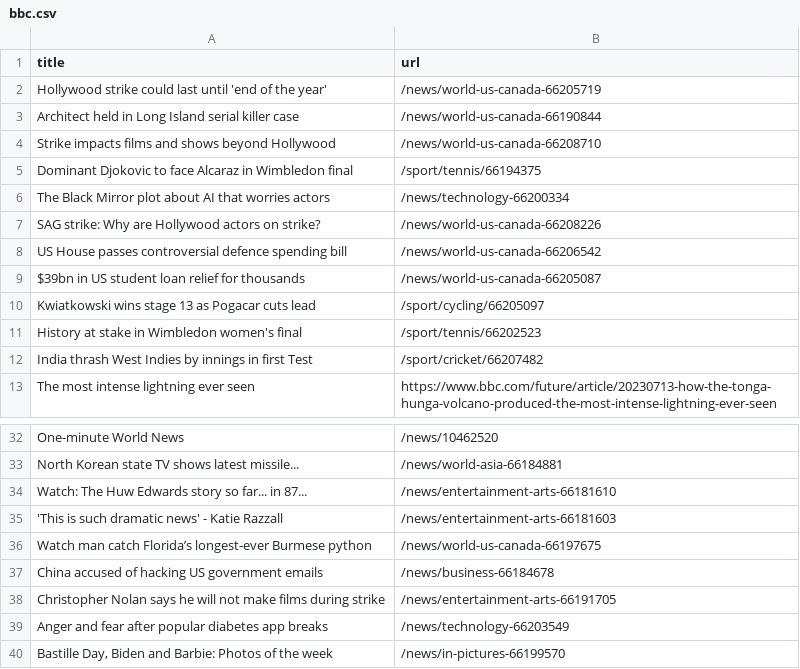
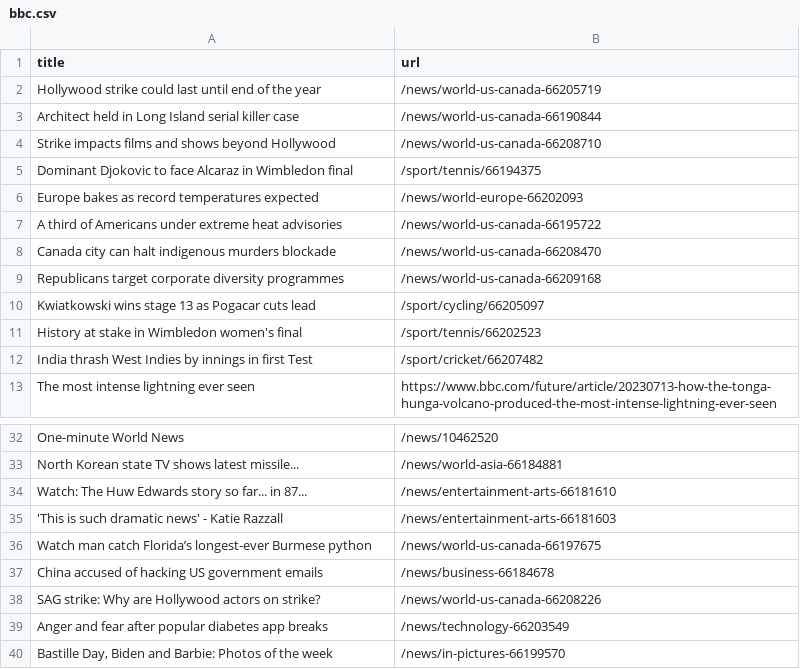
Before and after one commit to stanleydai/automatic-scraper, a CSV file: bbc.csv, drawn as a sheet; only a part is shown, gaps mark what is left out.

```diff
--- a/bbc.csv
+++ b/bbc.csv
@@ -1,3 +1,3 @@
 title,url
-Hollywood strike could last until 'end of the year',/news/world-us-canada-66205719
+Hollywood strike could last until end of the year,/news/world-us-canada-66205719
 Architect held in Long Island serial killer case,/news/world-us-canada-66190844
@@ -5,6 +5,6 @@ Strike impacts films and shows beyond Hollywood,/news/world-us-canada-66208710
 Dominant Djokovic to face Alcaraz in Wimbledon final,/sport/tennis/66194375
-The Black Mirror plot about AI that worries actors,/news/technology-66200334
-SAG strike: Why are Hollywood actors on strike?,/news/world-us-canada-66208226
-US House passes controversial defence spending bill,/news/world-us-canada-66206542
-$39bn in US student loan relief for thousands,/news/world-us-canada-66205087
+Europe bakes as record temperatures expected,/news/world-europe-66202093
+A third of Americans under extreme heat advisories,/news/world-us-canada-66195722
+Canada city can halt indigenous murders blockade,/news/world-us-canada-66208470
+Republicans target corporate diversity programmes,/news/world-us-canada-66209168
 Kwiatkowski wins stage 13 as Pogacar cuts lead,/sport/cycling/66205097
@@ -37,3 +37,3 @@ Watch man catch Florida’s longest-ever Burmese python,/news/world-us-canada-66
 China accused of hacking US government emails,/news/business-66184678
-Christopher Nolan says he will not make films during strike,/news/entertainment-arts-66191705
+SAG strike: Why are Hollywood actors on strike?,/news/world-us-canada-66208226
 Anger and fear after popular diabetes app breaks,/news/technology-66203549
```
